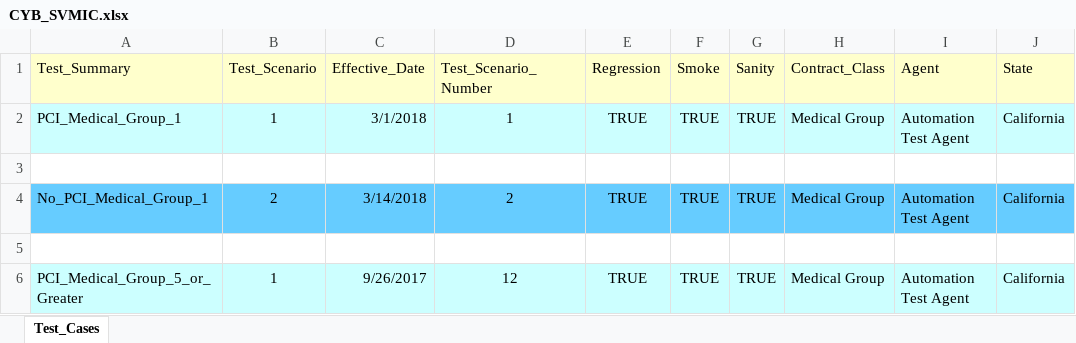
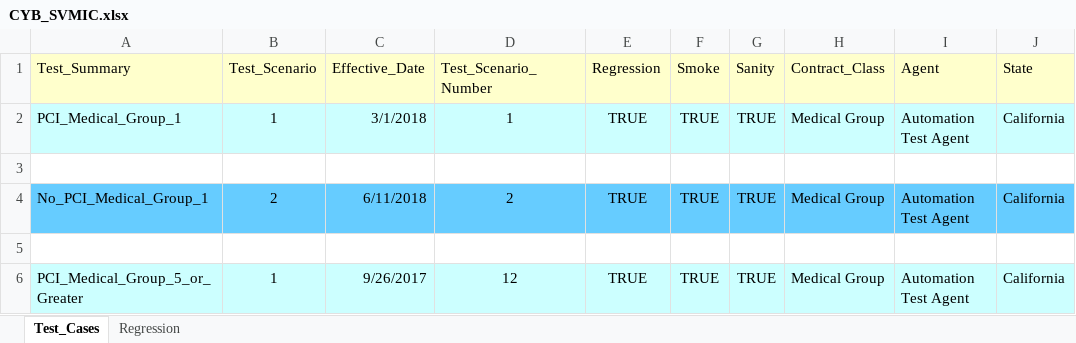
Before and after one commit to kenito2050/Python-Page-Object-Framework-Example, an Excel workbook: utilities/Excel_Sheets/Products/CYB_SVMIC.xlsx, sheet Test_Cases, drawn as a sheet; only a part is shown; values as stored, in another font and other column widths than the file's, no borders; the diff names each change by its address in the sheet, - before the commit and + after, or states it on an @@ line.

```diff
--- a/utilities/Excel_Sheets/Products/CYB_SVMIC.xlsx (sheet Test_Cases)
+++ b/utilities/Excel_Sheets/Products/CYB_SVMIC.xlsx (sheet Test_Cases)
+sheet tab: Regression
-C4 (Effective_Date): 3/14/2018
+C4 (Effective_Date): 6/11/2018
```
Also changed, not shown: utilities/Excel_Sheets/Products/CYB_MDA.xlsx, utilities/Excel_Sheets/Products/CYB_USI.xlsx, 33 other files.
